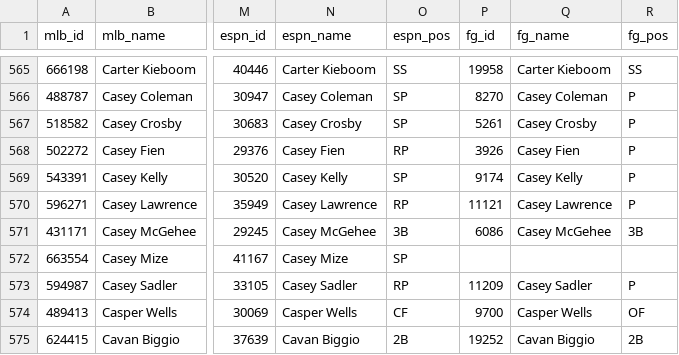
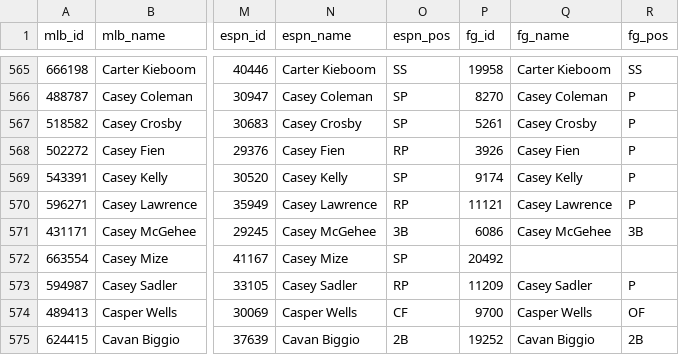
Before and after one commit to spilchen/baseball_id_db, a CSV file: master.csv, drawn as a sheet; only a part is shown, gaps mark what is left out; the diff names each change by its address in the sheet, - before the commit and + after, or states it on an @@ line.

Commit message:
Update: Casey Mize

```diff
--- a/master.csv
+++ b/master.csv
-P572 (fg_id): (empty)
+P572 (fg_id): 20492
```
